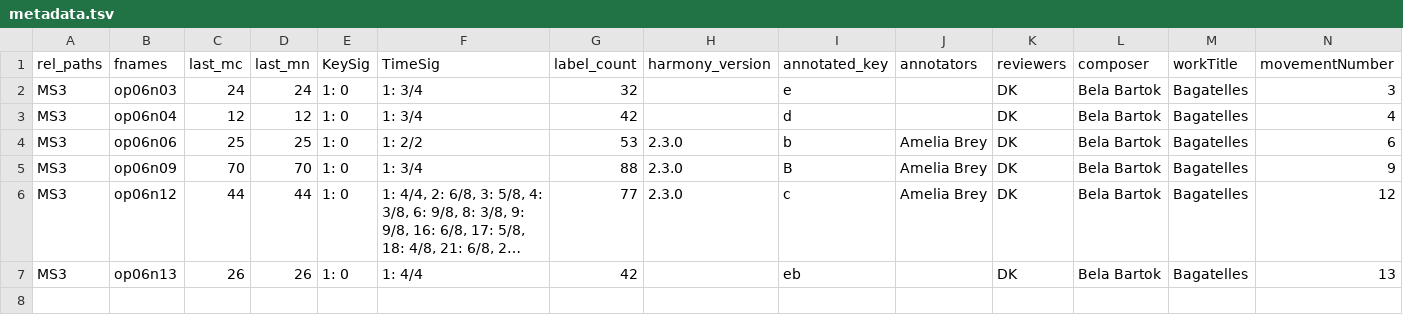
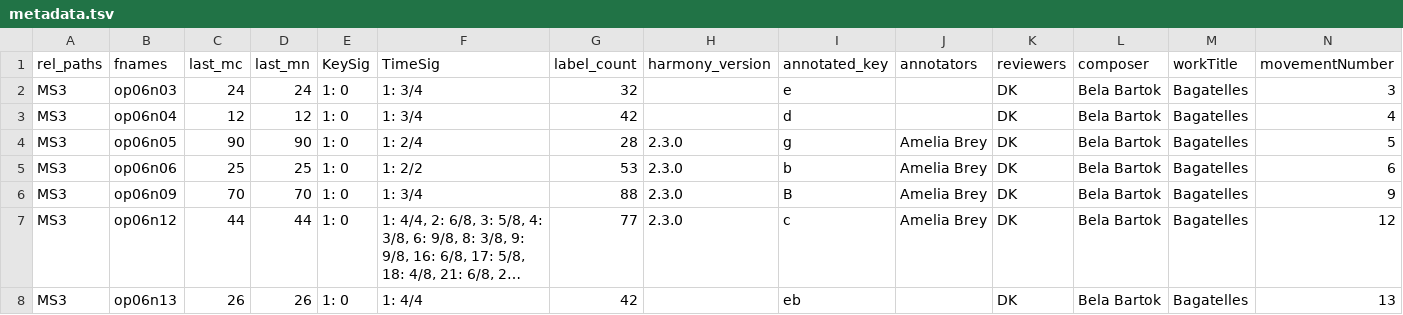
Before and after one commit to DCMLab/bartok_bagatelles, a TSV file: metadata.tsv, drawn as a sheet; only a part is shown; long unchanged cells end in …; rows hold the shown columns only; the diff names each change by its address in the sheet, - before the commit and + after, or states it on an @@ line.

```diff
--- a/metadata.tsv
+++ b/metadata.tsv
+row 4: MS3 | op06n05 | 90 | 90 | 1: 0 | 1: 2/4 | 28 | 2.3.0 | g | Amelia Brey | DK | Bela Bartok | Bagatelles | 5
```
Also changed, not shown: 2 other files.
